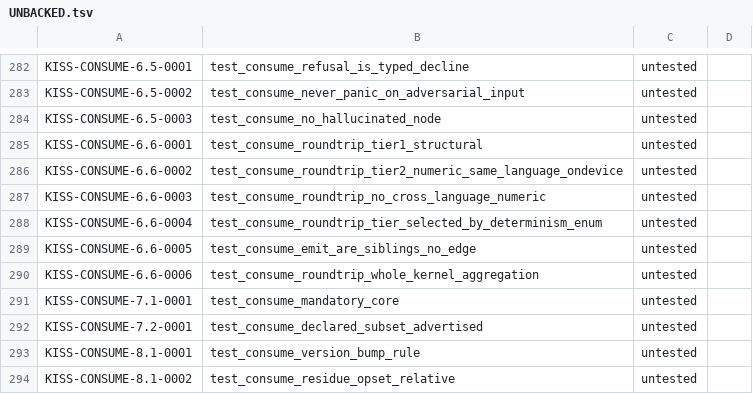
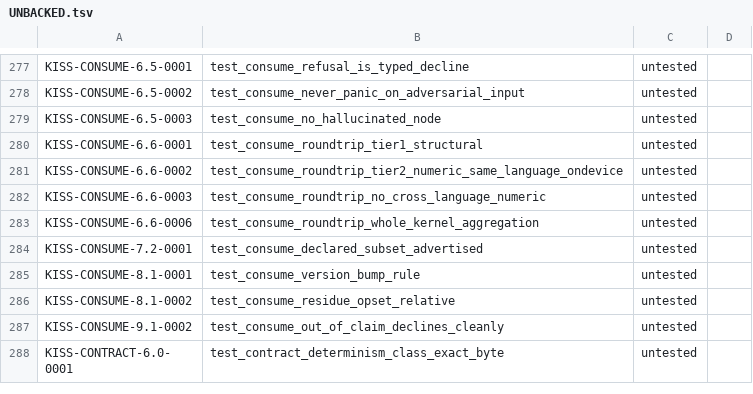
Before and after one commit to ThinkersJournal/KISS, a TSV file: conformance/UNBACKED.tsv, drawn as a sheet; only a part is shown, gaps mark what is left out; the shorter side is filled out with more unchanged rows; the diff covers the shown part only.

```diff
--- a/conformance/UNBACKED.tsv
+++ b/conformance/UNBACKED.tsv
@@ -287,6 +282,3 @@ KISS-CONSUME-6.6-0002	test_consume_roundtrip_tier2_numeric_same_language_ondevic
 KISS-CONSUME-6.6-0003	test_consume_roundtrip_no_cross_language_numeric	untested	
-KISS-CONSUME-6.6-0004	test_consume_roundtrip_tier_selected_by_determinism_enum	untested	
-KISS-CONSUME-6.6-0005	test_consume_emit_are_siblings_no_edge	untested	
 KISS-CONSUME-6.6-0006	test_consume_roundtrip_whole_kernel_aggregation	untested	
-KISS-CONSUME-7.1-0001	test_consume_mandatory_core	untested	
 KISS-CONSUME-7.2-0001	test_consume_declared_subset_advertised	untested	
```
Also changed, not shown: 6 removed rows elsewhere in this file, 1 other file.
